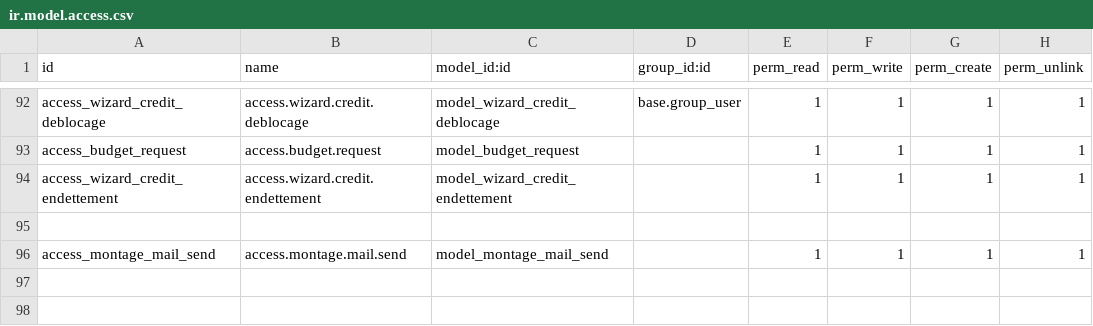
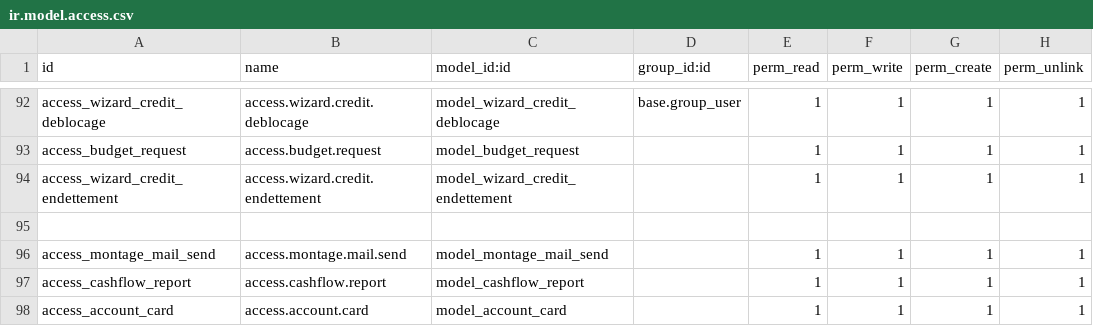
Before and after one commit to tawousama/sadid, a CSV file: credit_bancaire/security/ir.model.access.csv, drawn as a sheet; only a part is shown, gaps mark what is left out; the diff names each change by its address in the sheet, - before the commit and + after, or states it on an @@ line.

```diff
--- a/credit_bancaire/security/ir.model.access.csv
+++ b/credit_bancaire/security/ir.model.access.csv
+row 97: access_cashflow_report | access.cashflow.report | model_cashflow_report |  | 1 | 1 | 1 | 1
+row 98: access_account_card | access.account.card | model_account_card |  | 1 | 1 | 1 | 1
```
Also changed, not shown: 35 other files.
